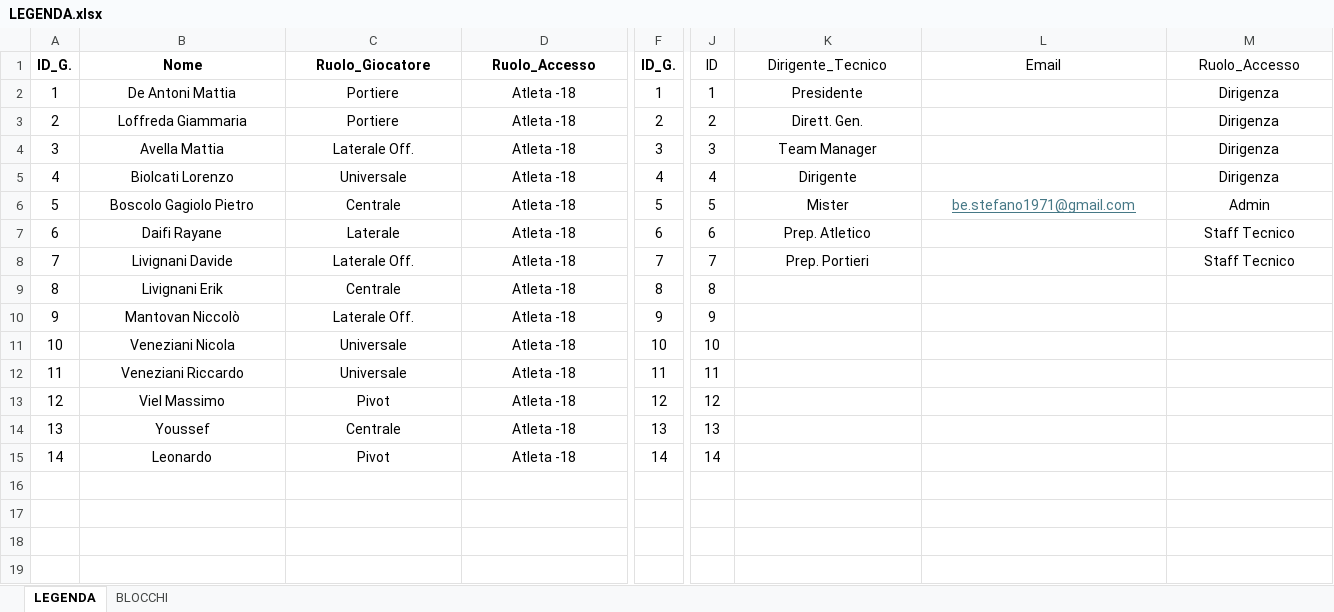
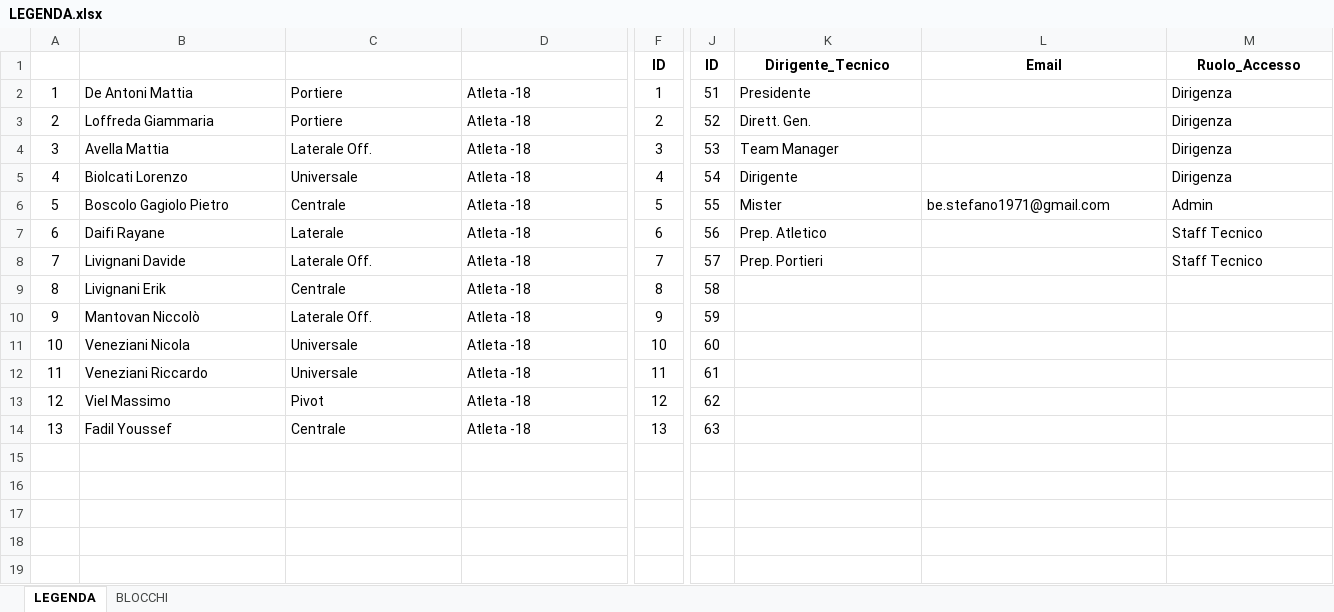
Before and after one commit to bestefano1971/VFC-U15, an Excel workbook: DS/LEGENDA.xlsx, sheet LEGENDA, drawn as a sheet; only a part is shown, gaps mark what is left out; values as stored, in another font and other column widths than the file's, no borders; table styles not drawn; rows hold the shown columns only; the diff covers the shown part only; the diff names each change by its address in the sheet, - before the commit and + after, or states it on an @@ line.

Commit message:
Add files via upload

```diff
--- a/DS/LEGENDA.xlsx (sheet LEGENDA)
+++ b/DS/LEGENDA.xlsx (sheet LEGENDA)
@@ column A renumbered in row 1 @@
-A1:D1 text colour: black
+A1:D1 text colour: #FFFFFF
-F1: ID_G.
+F1: ID
-J1:M1 bold: off
+J1:M1 bold: on
-B2:D14 alignment: center
+B2:D14 alignment: left
-J2: 1
+J2: 51
-K2:K5 alignment: center
+K2:K5 alignment: left
-M2:M5 alignment: center
+M2:M5 alignment: left
-J3: 2
+J3: 52
-J4: 3
+J4: 53
-J5: 4
+J5: 54
-J6: 5
+J6: 55
-K6:M6 alignment: center
+K6:M6 alignment: left
@@ L6 underline: on → off, text colour: #467886 → black @@
-J7: 6
+J7: 56
-K7:K8 alignment: center
+K7:K8 alignment: left
-M7:M8 alignment: center
+M7:M8 alignment: left
-J8: 7
+J8: 57
-J9: 8
+J9: 58
-J10: 9
+J10: 59
-J11: 10
+J11: 60
-J12: 11
+J12: 61
-J13: 12
+J13: 62
-B14: Youssef
+B14: Fadil Youssef
-J14: 13
+J14: 63
-row 15: 14 | Leonardo | Pivot | Atleta -18 | 14 | 14
-row 16: (empty)
-row 17: (empty)
-row 18: (empty)
-row 19: (empty)
```
Also changed, not shown: 8 removed rows and cell formats elsewhere in this sheet, sheet BLOCCHI.
